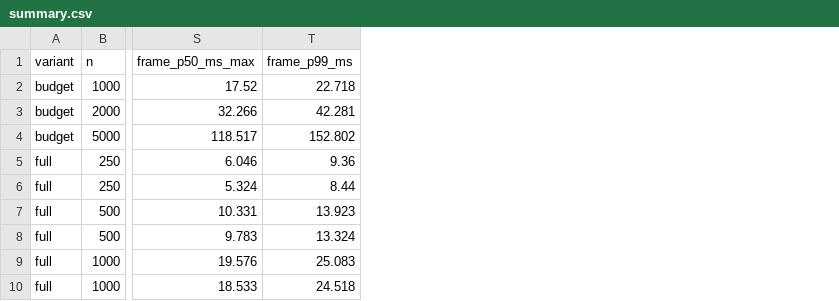
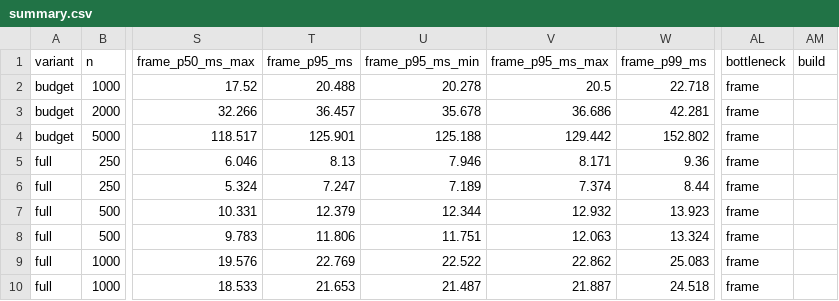
Before and after one commit to hon454/unreal-horde-optimization-lab, a CSV file: Measurements/M0/summary.csv, drawn as a sheet; only a part is shown, gaps mark what is left out; the diff names each change by its address in the sheet, - before the commit and + after, or states it on an @@ line.

```diff
--- a/Measurements/M0/summary.csv
+++ b/Measurements/M0/summary.csv
+column T (frame_p95_ms), rows 2-10: 20.488 | 36.457 | 125.901 | 8.13 | 7.247 | 12.379 | 11.806 | 22.769 | 21.653
+column U (frame_p95_ms_min), rows 2-10: 20.278 | 35.678 | 125.188 | 7.946 | 7.189 | 12.344 | 11.751 | 22.522 | 21.487
+column V (frame_p95_ms_max), rows 2-10: 20.5 | 36.686 | 129.442 | 8.171 | 7.374 | 12.932 | 12.063 | 22.862 | 21.887
+column AL (bottleneck), rows 2-10: all frame
+column AM (build), empty
```
Also changed, not shown: Measurements/M0/runs.csv, Measurements/M1/runs.csv, 16 other files.
